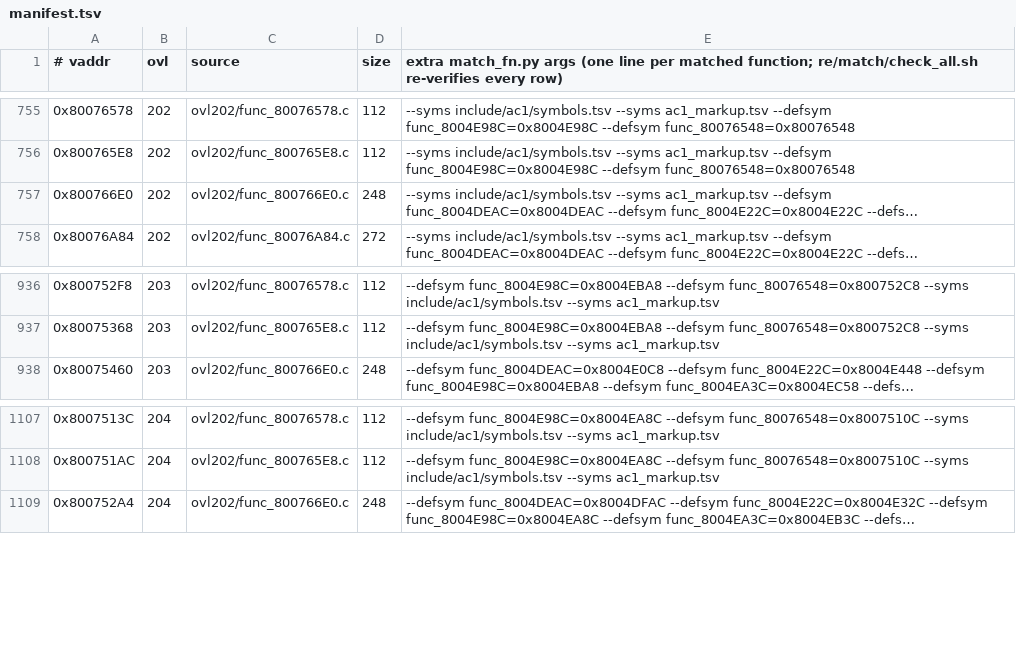
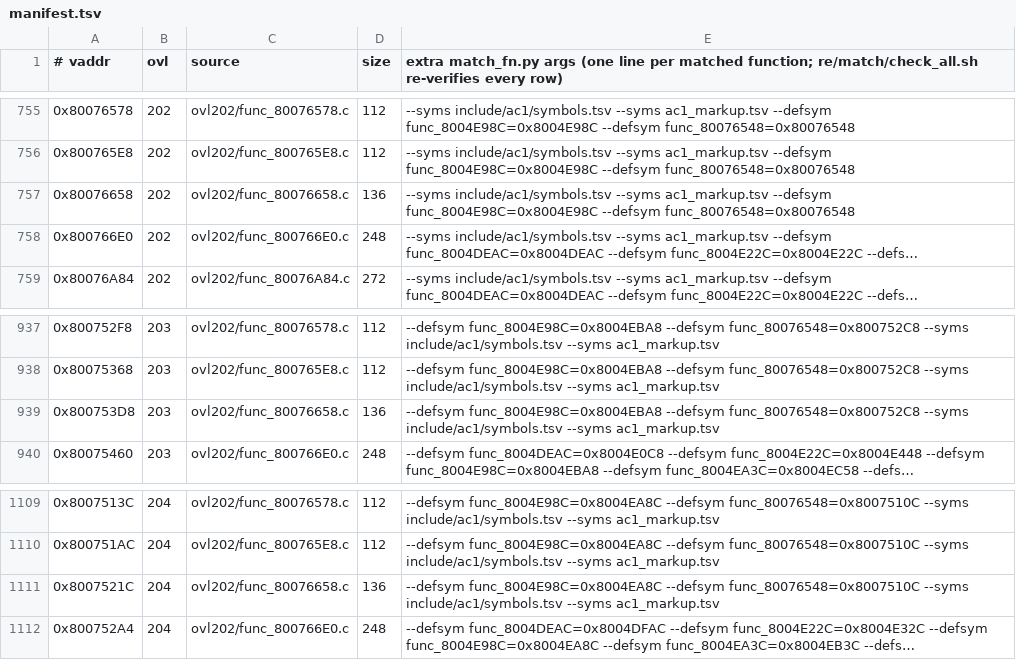
Before and after one commit to byroweb/AC1_RE, a TSV file: re/match/manifest.tsv, drawn as a sheet; only a part is shown, gaps mark what is left out; long unchanged cells end in …; the diff names each change by its address in the sheet, - before the commit and + after, or states it on an @@ line.

```diff
--- a/re/match/manifest.tsv
+++ b/re/match/manifest.tsv
+row 757: 0x80076658 | 202 | ovl202/func_80076658.c | 136 | --syms include/ac1/symbols.tsv --syms ac1_markup.tsv --defsym func_8004E98C=0x8004E98C --defsym func_80076548=0x80076548
+row 939: 0x800753D8 | 203 | ovl202/func_80076658.c | 136 | --defsym func_8004E98C=0x8004EBA8 --defsym func_80076548=0x800752C8 --syms include/ac1/symbols.tsv --syms ac1_markup.tsv
+row 1111: 0x8007521C | 204 | ovl202/func_80076658.c | 136 | --defsym func_8004E98C=0x8004EA8C --defsym func_80076548=0x8007510C --syms include/ac1/symbols.tsv --syms ac1_markup.tsv
```
Also changed, not shown: re/match/twin_replay.tsv, tools/loop/ledger.tsv, 1 other file.
